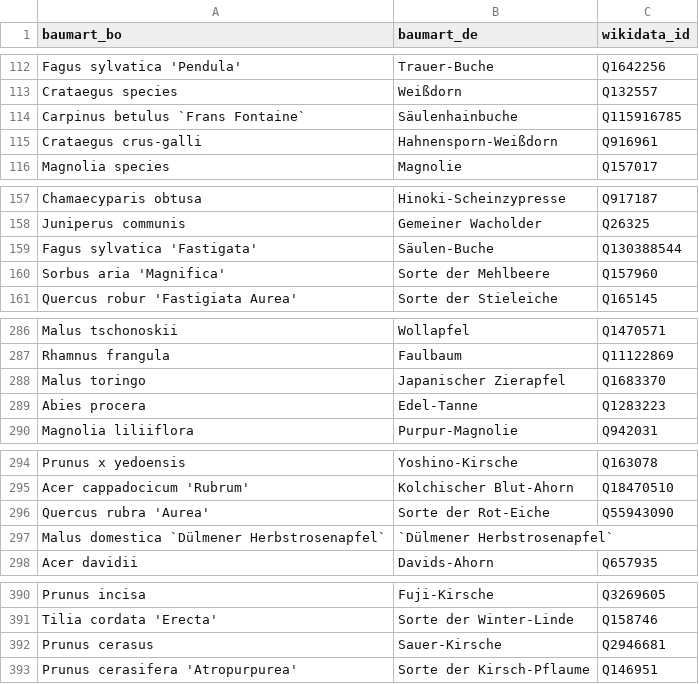
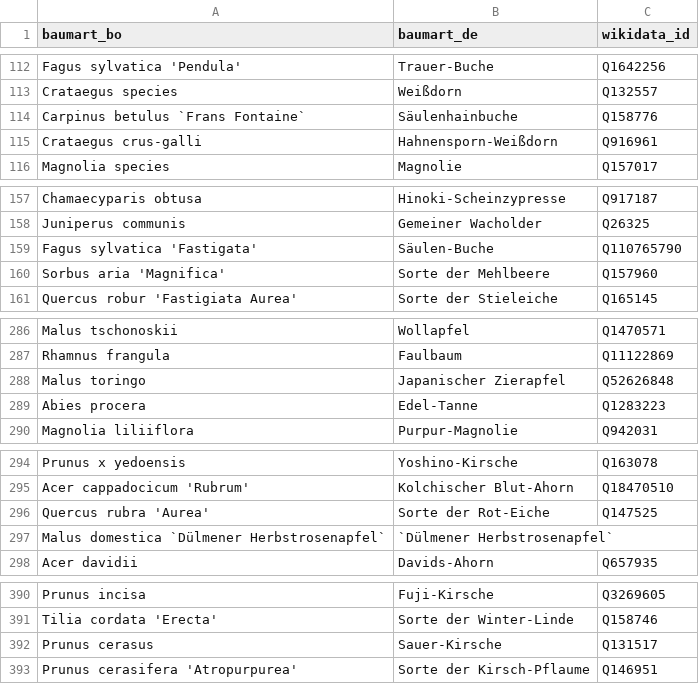
Before and after one commit to codeforbielefeld/baumbie, a CSV file: preparation/xylem/priv/data/citree_wikidata_mapping.csv, drawn as a sheet; only a part is shown, gaps mark what is left out; the diff covers the shown part only.

Commit message:
Fix wrong wikidata id mappings

```diff
--- a/preparation/xylem/priv/data/citree_wikidata_mapping.csv
+++ b/preparation/xylem/priv/data/citree_wikidata_mapping.csv
@@ -113,3 +113,3 @@ Fagus sylvatica 'Pendula',Trauer-Buche,Q1642256
 Crataegus species,Weißdorn,Q132557
-Carpinus betulus `Frans Fontaine`,Säulenhainbuche,Q115916785
+Carpinus betulus `Frans Fontaine`,Säulenhainbuche,Q158776
 Crataegus crus-galli,Hahnensporn-Weißdorn,Q916961
@@ -158,3 +158,3 @@ Chamaecyparis obtusa,Hinoki-Scheinzypresse,Q917187
 Juniperus communis,Gemeiner Wacholder,Q26325
-Fagus sylvatica 'Fastigata',Säulen-Buche,Q130388544
+Fagus sylvatica 'Fastigata',Säulen-Buche,Q110765790
 Sorbus aria 'Magnifica',Sorte der Mehlbeere,Q157960
@@ -287,3 +287,3 @@ Malus tschonoskii,Wollapfel,Q1470571
 Rhamnus frangula,Faulbaum,Q11122869
-Malus toringo,Japanischer Zierapfel,Q1683370
+Malus toringo,Japanischer Zierapfel,Q52626848
 Abies procera,Edel-Tanne,Q1283223
@@ -295,3 +295,3 @@ Prunus x yedoensis,Yoshino-Kirsche,Q163078
 Acer cappadocicum 'Rubrum',Kolchischer Blut-Ahorn,Q18470510
-Quercus rubra 'Aurea',Sorte der Rot-Eiche,Q55943090
+Quercus rubra 'Aurea',Sorte der Rot-Eiche,Q147525
 Malus domestica `Dülmener Herbstrosenapfel`,`Dülmener Herbstrosenapfel`,
@@ -391,3 +391,3 @@ Prunus incisa,Fuji-Kirsche,Q3269605
 Tilia cordata 'Erecta',Sorte der Winter-Linde,Q158746
-Prunus cerasus,Sauer-Kirsche,Q2946681
+Prunus cerasus,Sauer-Kirsche,Q131517
 Prunus cerasifera 'Atropurpurea',Sorte der Kirsch-Pflaume,Q146951
```
Also changed, not shown: 1 edited cell elsewhere in this file.
